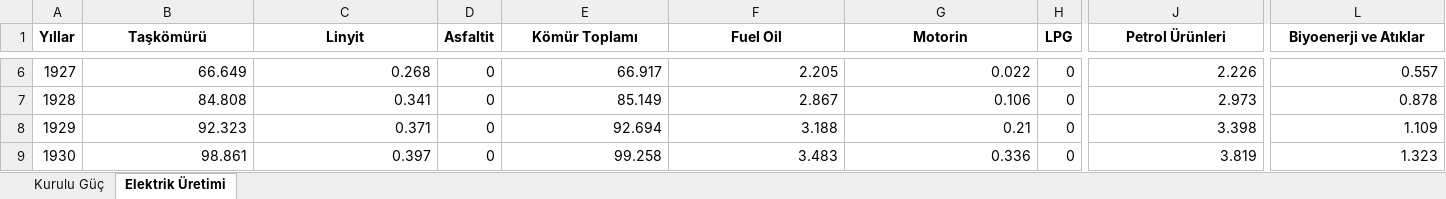
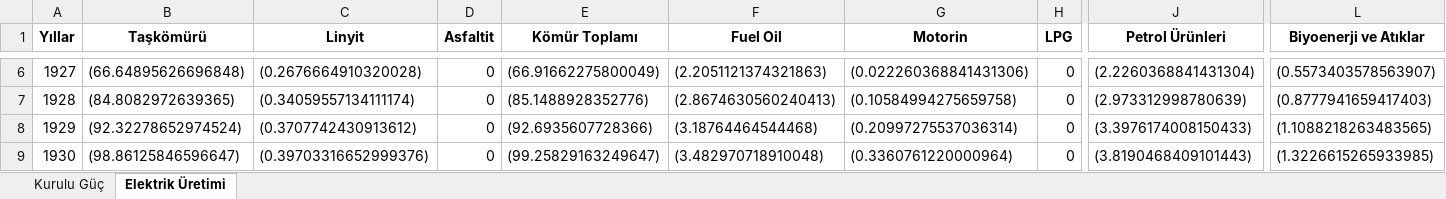
Before and after one commit to mertBiricik/enerdata, an Excel workbook: data/b/cleaned_electricity_data.xlsx, sheet Elektrik Üretimi, drawn as a sheet; only a part is shown, gaps mark what is left out; values as stored, in another font and other column widths than the file's, no borders; the diff covers the shown part only; the diff names each change by its address in the sheet, - before the commit and + after, or states it on an @@ line.

```diff
--- a/data/b/cleaned_electricity_data.xlsx (sheet Elektrik Üretimi)
+++ b/data/b/cleaned_electricity_data.xlsx (sheet Elektrik Üretimi)
-B6 (Taşkömürü): 66.649
+B6 (Taşkömürü): (66.64895626696848)
-C6 (Linyit): 0.268
+C6 (Linyit): (0.2676664910320028)
-E6 (Kömür Toplamı): 66.917
+E6 (Kömür Toplamı): (66.91662275800049)
-F6 (Fuel Oil): 2.205
+F6 (Fuel Oil): (2.2051121374321863)
-G6 (Motorin): 0.022
+G6 (Motorin): (0.022260368841431306)
-J6 (Petrol Ürünleri): 2.226
+J6 (Petrol Ürünleri): (2.2260368841431304)
-L6 (Biyoenerji ve Atıklar): 0.557
+L6 (Biyoenerji ve Atıklar): (0.5573403578563907)
-B7 (Taşkömürü): 84.808
+B7 (Taşkömürü): (84.8082972639365)
-C7 (Linyit): 0.341
+C7 (Linyit): (0.34059557134111174)
-E7 (Kömür Toplamı): 85.149
+E7 (Kömür Toplamı): (85.1488928352776)
-F7 (Fuel Oil): 2.867
+F7 (Fuel Oil): (2.8674630560240413)
-G7 (Motorin): 0.106
+G7 (Motorin): (0.10584994275659758)
-J7 (Petrol Ürünleri): 2.973
+J7 (Petrol Ürünleri): (2.973312998780639)
-L7 (Biyoenerji ve Atıklar): 0.878
+L7 (Biyoenerji ve Atıklar): (0.8777941659417403)
-B8 (Taşkömürü): 92.323
+B8 (Taşkömürü): (92.32278652974524)
-C8 (Linyit): 0.371
+C8 (Linyit): (0.3707742430913612)
-E8 (Kömür Toplamı): 92.694
+E8 (Kömür Toplamı): (92.6935607728366)
-F8 (Fuel Oil): 3.188
+F8 (Fuel Oil): (3.18764464544468)
-G8 (Motorin): 0.21
+G8 (Motorin): (0.20997275537036314)
-J8 (Petrol Ürünleri): 3.398
+J8 (Petrol Ürünleri): (3.3976174008150433)
-L8 (Biyoenerji ve Atıklar): 1.109
+L8 (Biyoenerji ve Atıklar): (1.1088218263483565)
-B9 (Taşkömürü): 98.861
+B9 (Taşkömürü): (98.86125846596647)
-C9 (Linyit): 0.397
+C9 (Linyit): (0.39703316652999376)
-E9 (Kömür Toplamı): 99.258
+E9 (Kömür Toplamı): (99.25829163249647)
-F9 (Fuel Oil): 3.483
+F9 (Fuel Oil): (3.482970718910048)
-G9 (Motorin): 0.336
+G9 (Motorin): (0.3360761220000964)
-J9 (Petrol Ürünleri): 3.819
+J9 (Petrol Ürünleri): (3.8190468409101443)
-L9 (Biyoenerji ve Atıklar): 1.323
+L9 (Biyoenerji ve Atıklar): (1.3226615265933985)
```
Also changed, not shown: 129 edited cells elsewhere in this sheet, sheet Kurulu Güç, 5 other files.
